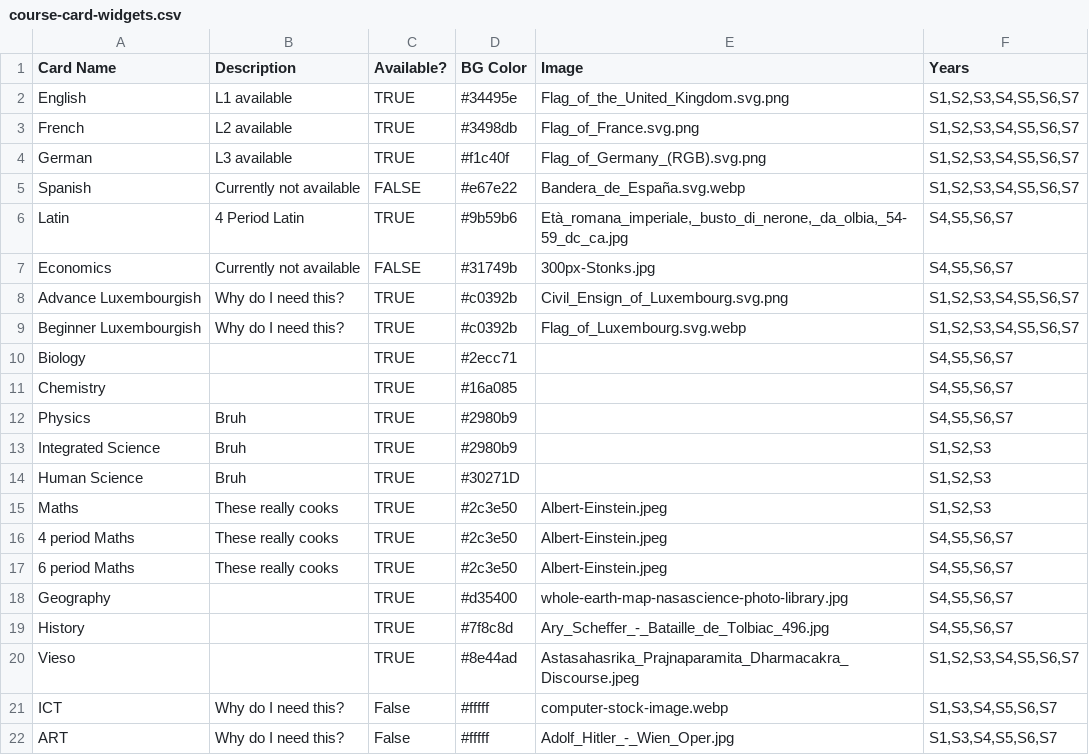
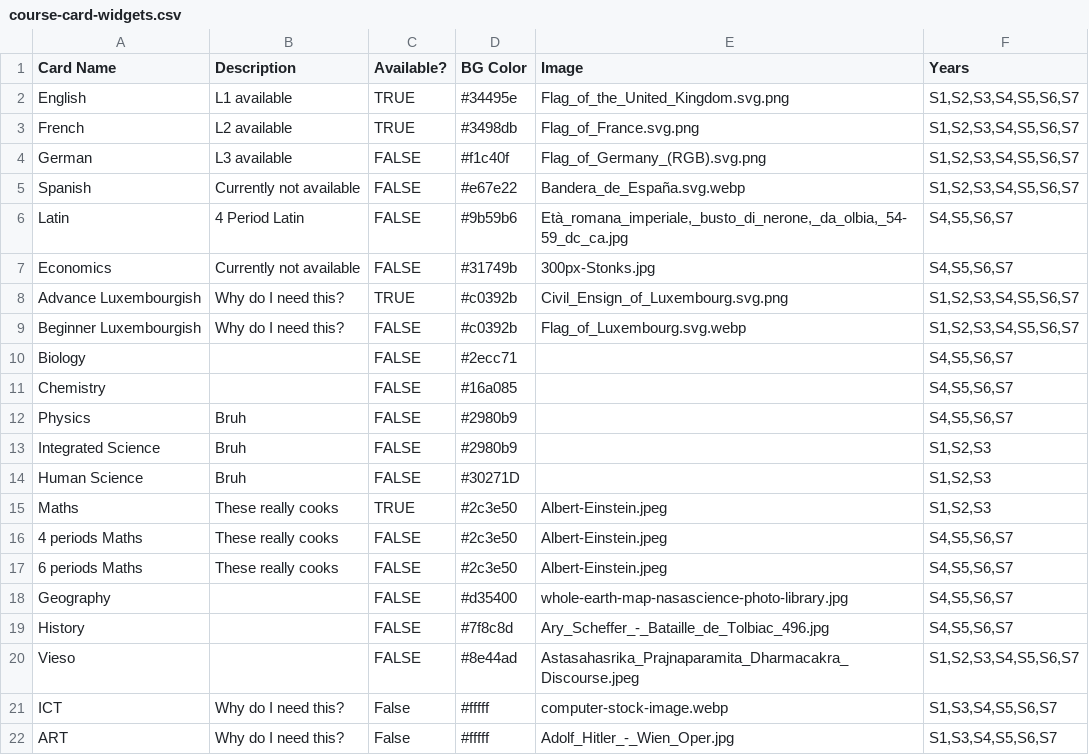
Before and after one commit to shining3366dev-prog/Syllabusplus-Database, a CSV file: course-card-widgets.csv, drawn as a sheet.

Commit message:
Update course-card-widgets.csv

```diff
--- a/course-card-widgets.csv
+++ b/course-card-widgets.csv
@@ -3,19 +3,19 @@ English;L1 available;TRUE;#34495e;Flag_of_the_United_Kingdom.svg.png;S1,S2,S3,S4
 French;L2 available;TRUE;#3498db;Flag_of_France.svg.png;S1,S2,S3,S4,S5,S6,S7
-German;L3 available;TRUE;#f1c40f;Flag_of_Germany_(RGB).svg.png;S1,S2,S3,S4,S5,S6,S7
+German;L3 available;FALSE;#f1c40f;Flag_of_Germany_(RGB).svg.png;S1,S2,S3,S4,S5,S6,S7
 Spanish;Currently not available;FALSE;#e67e22;Bandera_de_España.svg.webp;S1,S2,S3,S4,S5,S6,S7
-Latin;4 Period Latin;TRUE;#9b59b6;Età_romana_imperiale,_busto_di_nerone,_da_olbia,_54-59_dc_ca.jpg;S4,S5,S6,S7
+Latin;4 Period Latin;FALSE;#9b59b6;Età_romana_imperiale,_busto_di_nerone,_da_olbia,_54-59_dc_ca.jpg;S4,S5,S6,S7
 Economics;Currently not available;FALSE;#31749b;300px-Stonks.jpg;S4,S5,S6,S7
 Advance Luxembourgish;Why do I need this?;TRUE;#c0392b;Civil_Ensign_of_Luxembourg.svg.png;S1,S2,S3,S4,S5,S6,S7
-Beginner Luxembourgish;Why do I need this?;TRUE;#c0392b;Flag_of_Luxembourg.svg.webp;S1,S2,S3,S4,S5,S6,S7
-Biology;;TRUE;#2ecc71;;S4,S5,S6,S7
-Chemistry;;TRUE;#16a085;;S4,S5,S6,S7
-Physics;Bruh;TRUE;#2980b9;;S4,S5,S6,S7
-Integrated Science;Bruh;TRUE;#2980b9;;S1,S2,S3
-Human Science;Bruh;TRUE;#30271D;;S1,S2,S3
+Beginner Luxembourgish;Why do I need this?;FALSE;#c0392b;Flag_of_Luxembourg.svg.webp;S1,S2,S3,S4,S5,S6,S7
+Biology;;FALSE;#2ecc71;;S4,S5,S6,S7
+Chemistry;;FALSE;#16a085;;S4,S5,S6,S7
+Physics;Bruh;FALSE;#2980b9;;S4,S5,S6,S7
+Integrated Science;Bruh;FALSE;#2980b9;;S1,S2,S3
+Human Science;Bruh;FALSE;#30271D;;S1,S2,S3
 Maths;These really cooks;TRUE;#2c3e50;Albert-Einstein.jpeg;S1,S2,S3
-4 period Maths;These really cooks;TRUE;#2c3e50;Albert-Einstein.jpeg;S4,S5,S6,S7
-6 period Maths;These really cooks;TRUE;#2c3e50;Albert-Einstein.jpeg;S4,S5,S6,S7
-Geography;;TRUE;#d35400;whole-earth-map-nasascience-photo-library.jpg;S4,S5,S6,S7
-History;;TRUE;#7f8c8d;Ary_Scheffer_-_Bataille_de_Tolbiac_496.jpg;S4,S5,S6,S7
-Vieso;;TRUE;#8e44ad;Astasahasrika_Prajnaparamita_Dharmacakra_Discourse.jpeg;S1,S2,S3,S4,S5,S6,S7
+4 periods Maths;These really cooks;FALSE;#2c3e50;Albert-Einstein.jpeg;S4,S5,S6,S7
+6 periods Maths;These really cooks;FALSE;#2c3e50;Albert-Einstein.jpeg;S4,S5,S6,S7
+Geography;;FALSE;#d35400;whole-earth-map-nasascience-photo-library.jpg;S4,S5,S6,S7
+History;;FALSE;#7f8c8d;Ary_Scheffer_-_Bataille_de_Tolbiac_496.jpg;S4,S5,S6,S7
+Vieso;;FALSE;#8e44ad;Astasahasrika_Prajnaparamita_Dharmacakra_Discourse.jpeg;S1,S2,S3,S4,S5,S6,S7
 ICT;Why do I need this?;False;#fffff;computer-stock-image.webp;S1,S3,S4,S5,S6,S7
```
